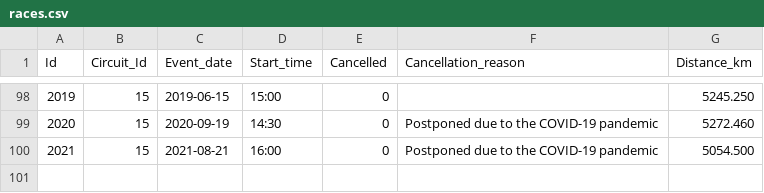
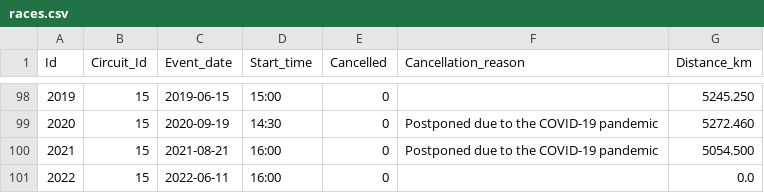
Before and after one commit to gdsotirov/lemans24, a CSV file: db/data/races.csv, drawn as a sheet; only a part is shown, gaps mark what is left out.

Commit message:
Add date and hour for 2022 race

```diff
--- a/db/data/races.csv
+++ b/db/data/races.csv
@@ -100 +100,2 @@ Id;Circuit_Id;Event_date;Start_time;Cancelled;Cancellation_reason;Distance_km
 2021;15;2021-08-21;16:00;0;Postponed due to the COVID-19 pandemic;5054.500
+2022;15;2022-06-11;16:00;0;;0.0
```
Also changed, not shown: 1 other file.
